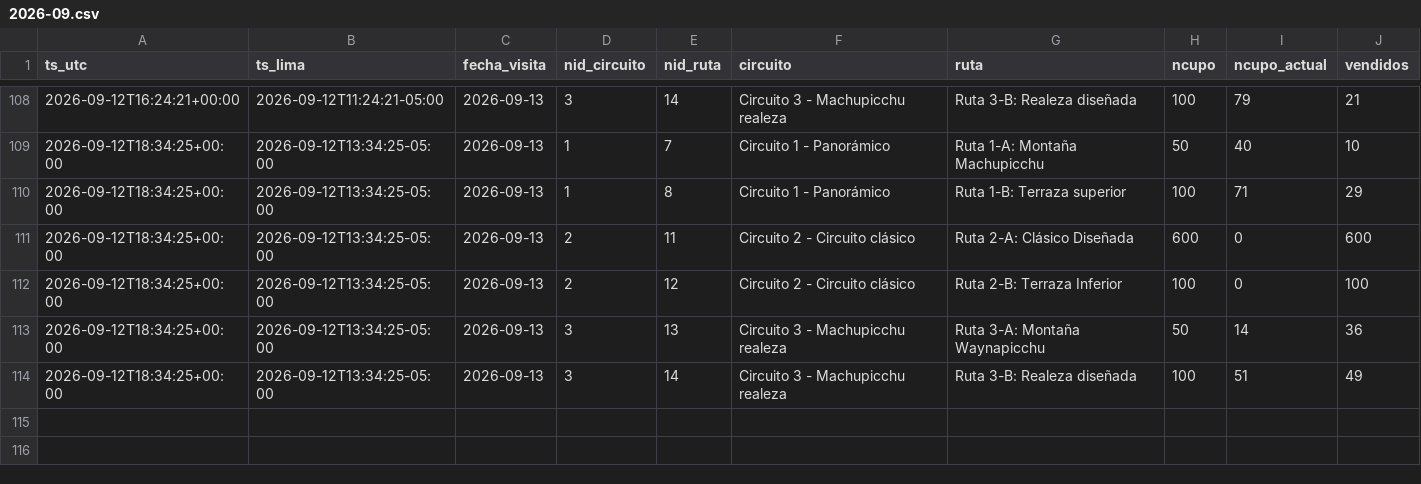
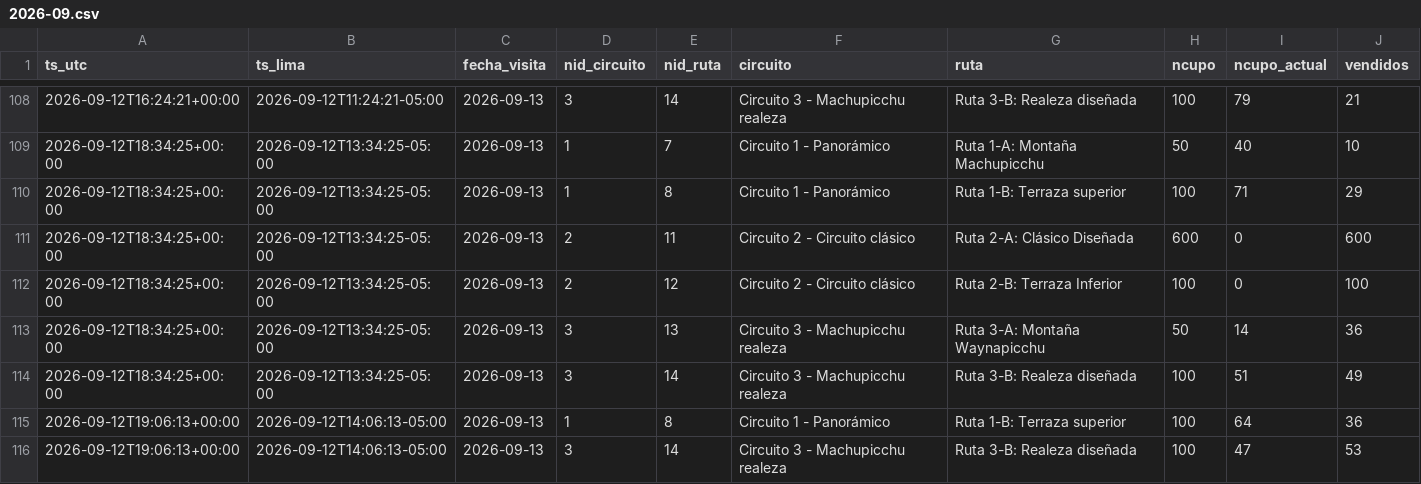
Before and after one commit to kofikid4/machupicchu-live-tracker, a CSV file: data/observations/2026-09.csv, drawn as a sheet; only a part is shown, gaps mark what is left out; the diff names each change by its address in the sheet, - before the commit and + after, or states it on an @@ line.

```diff
--- a/data/observations/2026-09.csv
+++ b/data/observations/2026-09.csv
+row 115: 2026-09-12T19:06:13+00:00 | 2026-09-12T14:06:13-05:00 | 2026-09-13 | 1 | 8 | Circuito 1 - Panorámico | Ruta 1-B: Terraza superior | 100 | 64 | 36
+row 116: 2026-09-12T19:06:13+00:00 | 2026-09-12T14:06:13-05:00 | 2026-09-13 | 3 | 14 | Circuito 3 - Machupicchu realeza | Ruta 3-B: Realeza diseñada | 100 | 47 | 53
```
Also changed, not shown: data/runs.csv, 2 other files.
